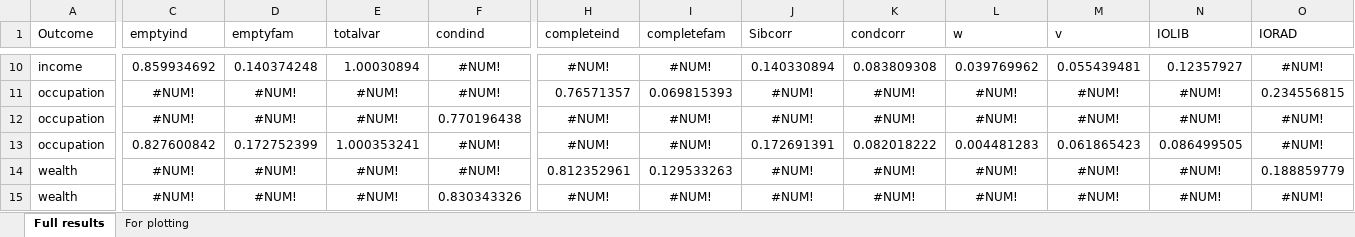
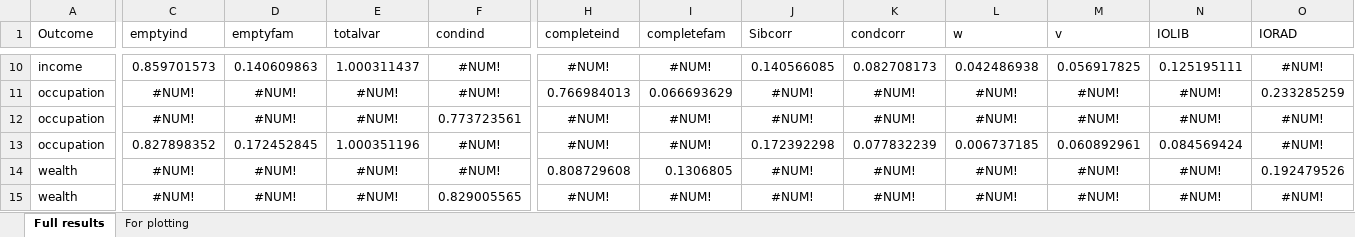
Before and after one commit to aliciagarciasierra/EQUALOPP_WLS, an Excel workbook: results/full_results_observed.xlsx, sheet Full results, drawn as a sheet; only a part is shown, gaps mark what is left out; values as stored, in another font and other column widths than the file's, no borders; the diff covers the shown part only; the diff names each change by its address in the sheet, - before the commit and + after, or states it on an @@ line.

```diff
--- a/results/full_results_observed.xlsx (sheet Full results)
+++ b/results/full_results_observed.xlsx (sheet Full results)
-C10 (emptyind): 0.859934692
+C10 (emptyind): 0.859701573
-D10 (emptyfam): 0.140374248
+D10 (emptyfam): 0.140609863
-E10 (totalvar): 1.00030894
+E10 (totalvar): 1.000311437
-J10 (Sibcorr): 0.140330894
+J10 (Sibcorr): 0.140566085
-K10 (condcorr): 0.083809308
+K10 (condcorr): 0.082708173
-L10 (w): 0.039769962
+L10 (w): 0.042486938
-M10 (v): 0.055439481
+M10 (v): 0.056917825
-N10 (IOLIB): 0.12357927
+N10 (IOLIB): 0.125195111
-H11 (completeind): 0.76571357
+H11 (completeind): 0.766984013
-I11 (completefam): 0.069815393
+I11 (completefam): 0.066693629
-O11 (IORAD): 0.234556815
+O11 (IORAD): 0.233285259
-F12 (condind): 0.770196438
+F12 (condind): 0.773723561
-C13 (emptyind): 0.827600842
+C13 (emptyind): 0.827898352
-D13 (emptyfam): 0.172752399
+D13 (emptyfam): 0.172452845
-E13 (totalvar): 1.000353241
+E13 (totalvar): 1.000351196
-J13 (Sibcorr): 0.172691391
+J13 (Sibcorr): 0.172392298
-K13 (condcorr): 0.082018222
+K13 (condcorr): 0.077832239
-L13 (w): 0.004481283
+L13 (w): 0.006737185
-M13 (v): 0.061865423
+M13 (v): 0.060892961
-N13 (IOLIB): 0.086499505
+N13 (IOLIB): 0.084569424
-H14 (completeind): 0.812352961
+H14 (completeind): 0.808729608
-I14 (completefam): 0.129533263
+I14 (completefam): 0.1306805
-O14 (IORAD): 0.188859779
+O14 (IORAD): 0.192479526
-F15 (condind): 0.830343326
+F15 (condind): 0.829005565
```
Also changed, not shown: 41 edited cells elsewhere in this sheet, sheet For plotting, results/full_results_PGI.xlsx, 39 other files.
